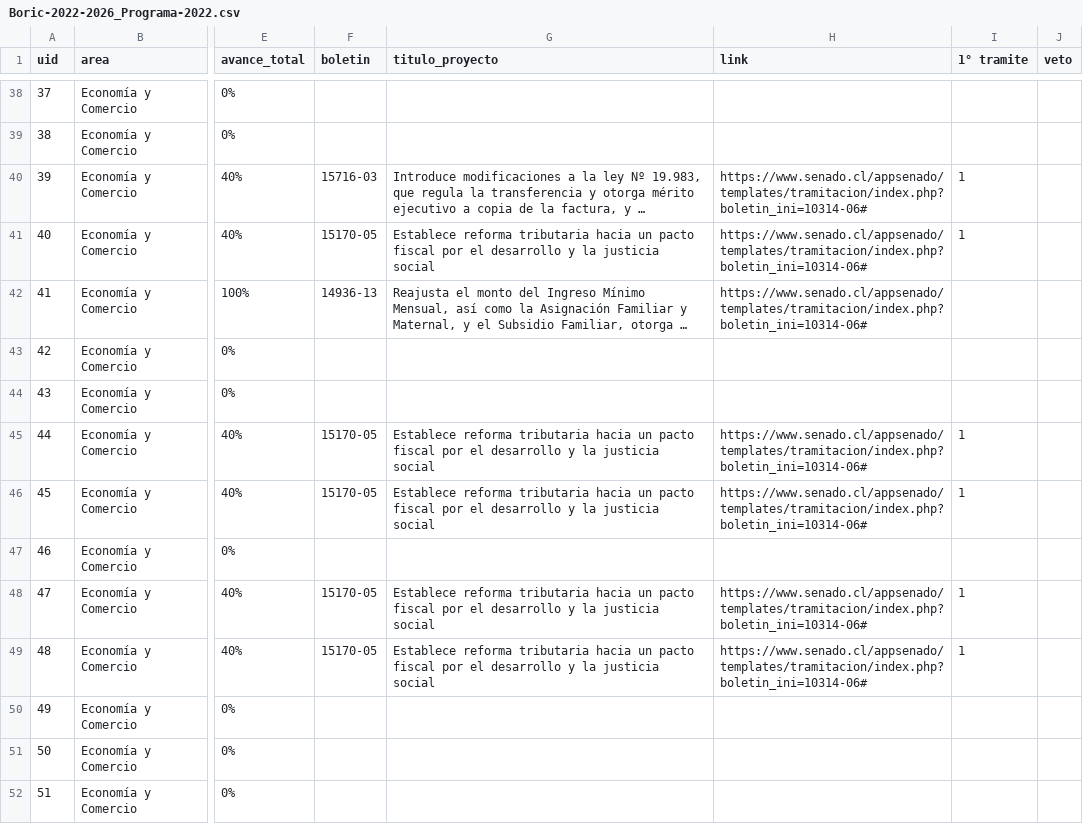
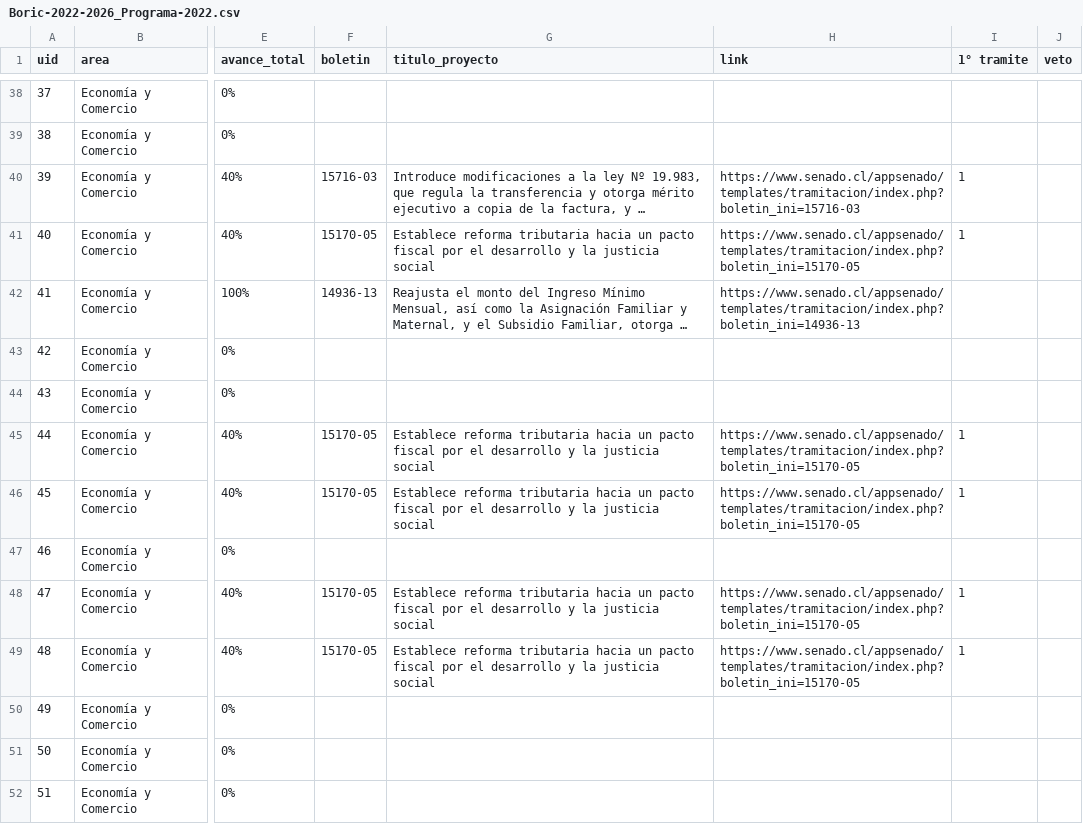
Before and after one commit to ciudadanointeligente/del-dicho-al-hecho-ember, a CSV file: public/studies/Boric-2022-2026_Programa-2022.csv, drawn as a sheet; only a part is shown, gaps mark what is left out; long unchanged cells end in …; the diff covers the shown part only; the diff names each change by its address in the sheet, - before the commit and + after, or states it on an @@ line.

```diff
--- a/public/studies/Boric-2022-2026_Programa-2022.csv
+++ b/public/studies/Boric-2022-2026_Programa-2022.csv
-H40 (link): https://www.senado.cl/appsenado/templates/tramitacion/index.php?boletin_ini=10314-06#
+H40 (link): https://www.senado.cl/appsenado/templates/tramitacion/index.php?boletin_ini=15716-03
-H41 (link): https://www.senado.cl/appsenado/templates/tramitacion/index.php?boletin_ini=10314-06#
+H41 (link): https://www.senado.cl/appsenado/templates/tramitacion/index.php?boletin_ini=15170-05
-H42 (link): https://www.senado.cl/appsenado/templates/tramitacion/index.php?boletin_ini=10314-06#
+H42 (link): https://www.senado.cl/appsenado/templates/tramitacion/index.php?boletin_ini=14936-13
-H45:H46 (link): https://www.senado.cl/appsenado/templates/tramitacion/index.php?boletin_ini=10314-06#
+H45:H46 (link): https://www.senado.cl/appsenado/templates/tramitacion/index.php?boletin_ini=15170-05
-H48:H49 (link): https://www.senado.cl/appsenado/templates/tramitacion/index.php?boletin_ini=10314-06#
+H48:H49 (link): https://www.senado.cl/appsenado/templates/tramitacion/index.php?boletin_ini=15170-05
```
Also changed, not shown: 35 edited cells elsewhere in this file, studies/Boric-2022-2026_Programa-2022.csv.
